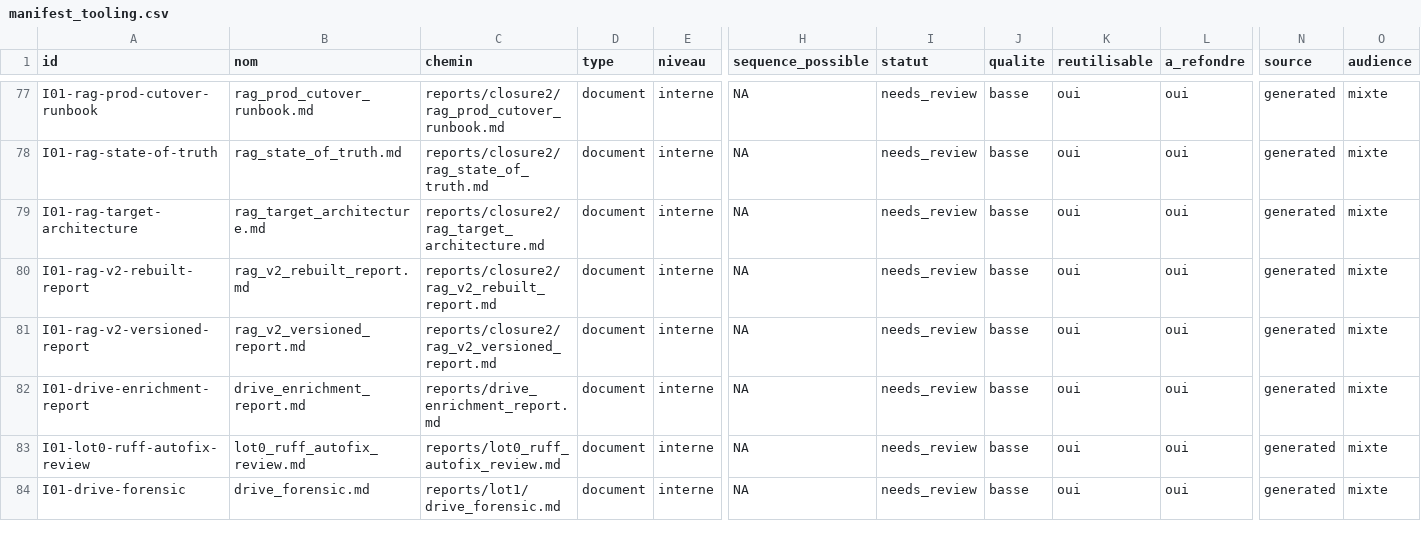
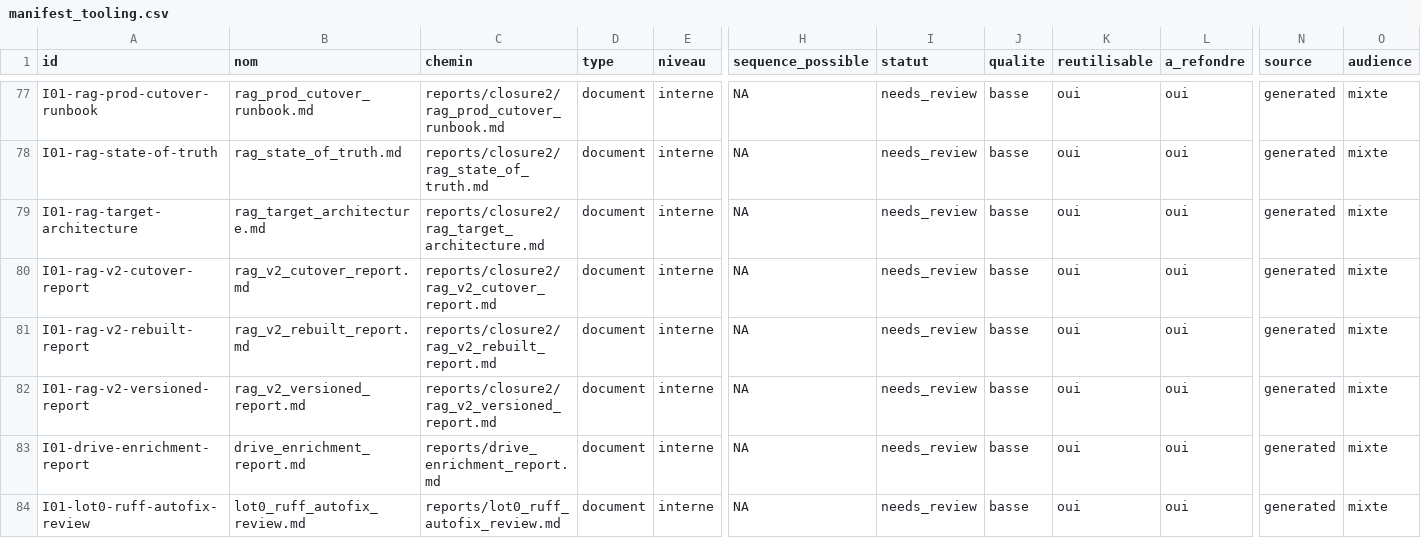
Before and after one commit to cyranoaladin/NSI, a CSV file: manifest_tooling.csv, drawn as a sheet; only a part is shown, gaps mark what is left out; the shorter side is filled out with more unchanged rows; rows hold the shown columns only; the diff names each change by its address in the sheet, - before the commit and + after, or states it on an @@ line.

```diff
--- a/manifest_tooling.csv
+++ b/manifest_tooling.csv
+row 80: I01-rag-v2-cutover-report | rag_v2_cutover_report.md | reports/closure2/rag_v2_cutover_report.md | document | interne | NA | needs_review | basse | oui | oui | generated | mixte
```
Also changed, not shown: 3 other files.
